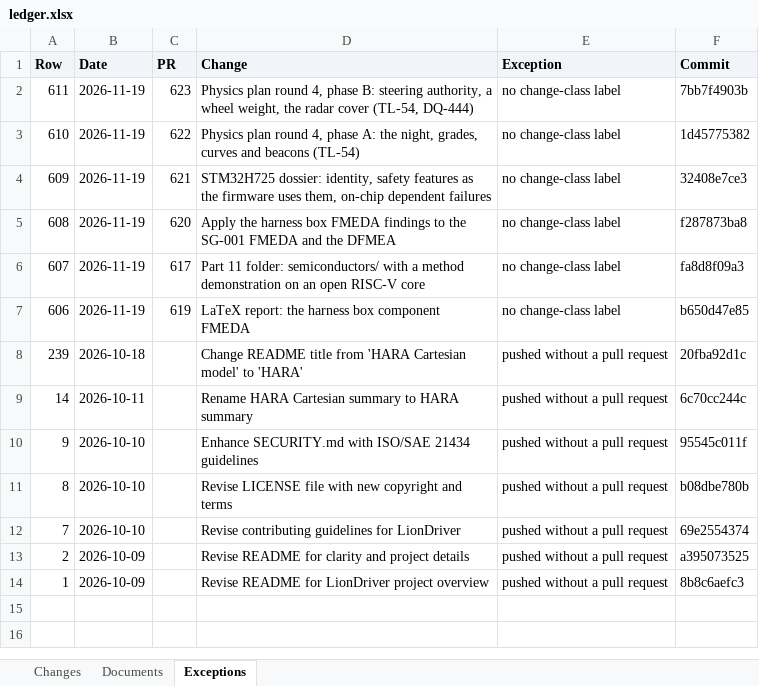
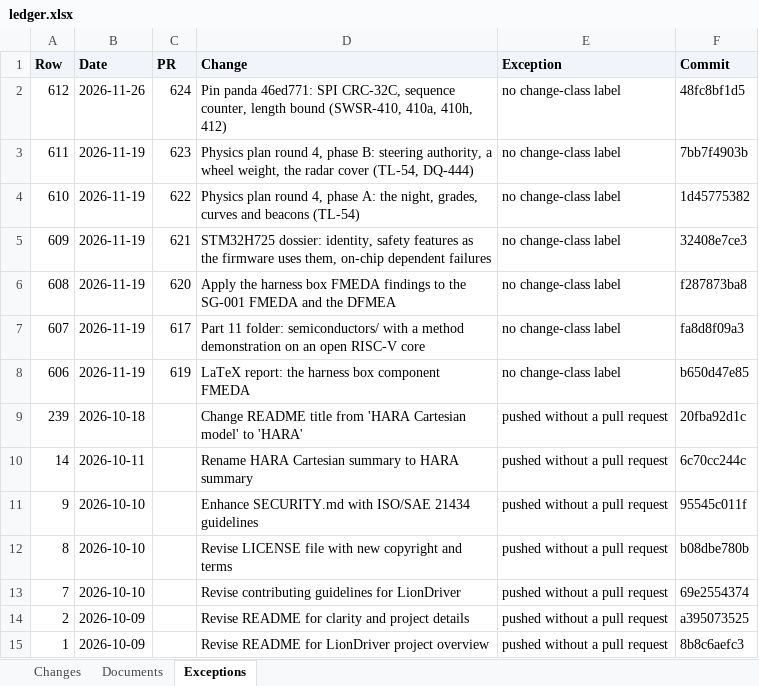
Before and after one commit to jherrodthomas/LionDriver, an Excel workbook: ledger.xlsx, sheet Exceptions, drawn as a sheet; values as stored, in another font and other column widths than the file's, no borders; the diff names each change by its address in the sheet, - before the commit and + after, or states it on an @@ line.

```diff
--- a/ledger.xlsx (sheet Exceptions)
+++ b/ledger.xlsx (sheet Exceptions)
+row 2: 612 | 2026-11-26 | 624 | Pin panda 46ed771: SPI CRC-32C, sequence counter, length bound (SWSR-410, 410a, 410h, 412) | no change-class label | 48fc8bf1d5
```
Also changed, not shown: sheet Changes, sheet Documents, 1 other file.
